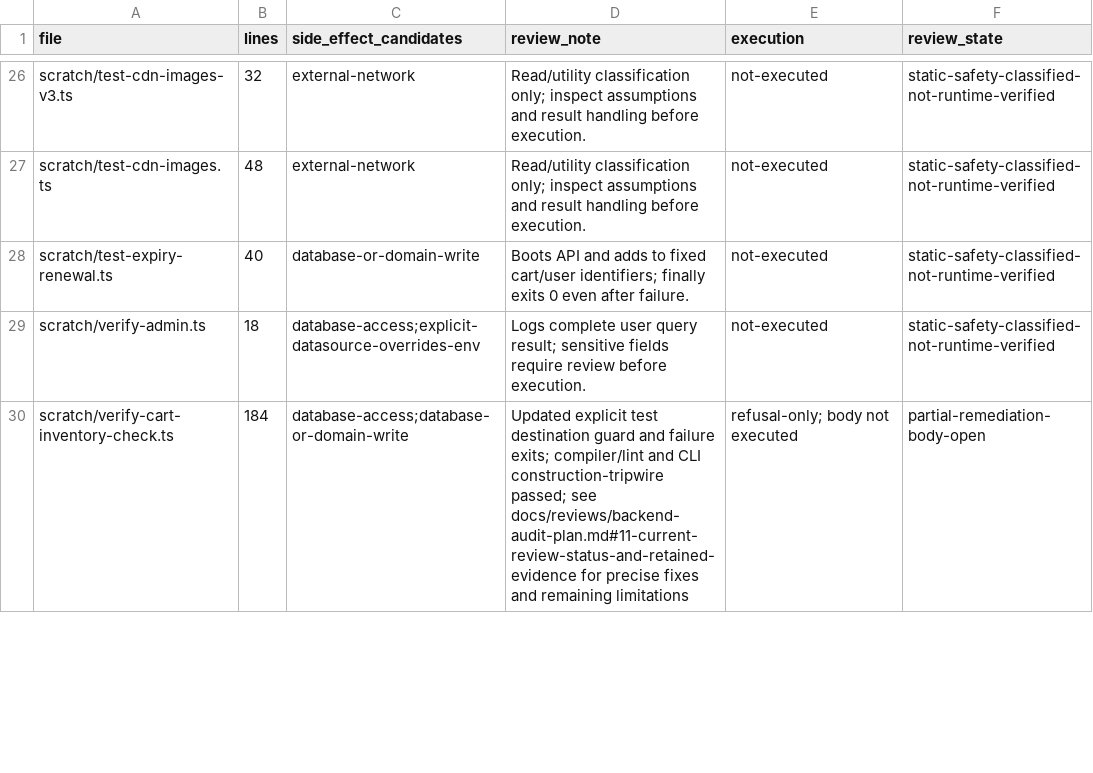
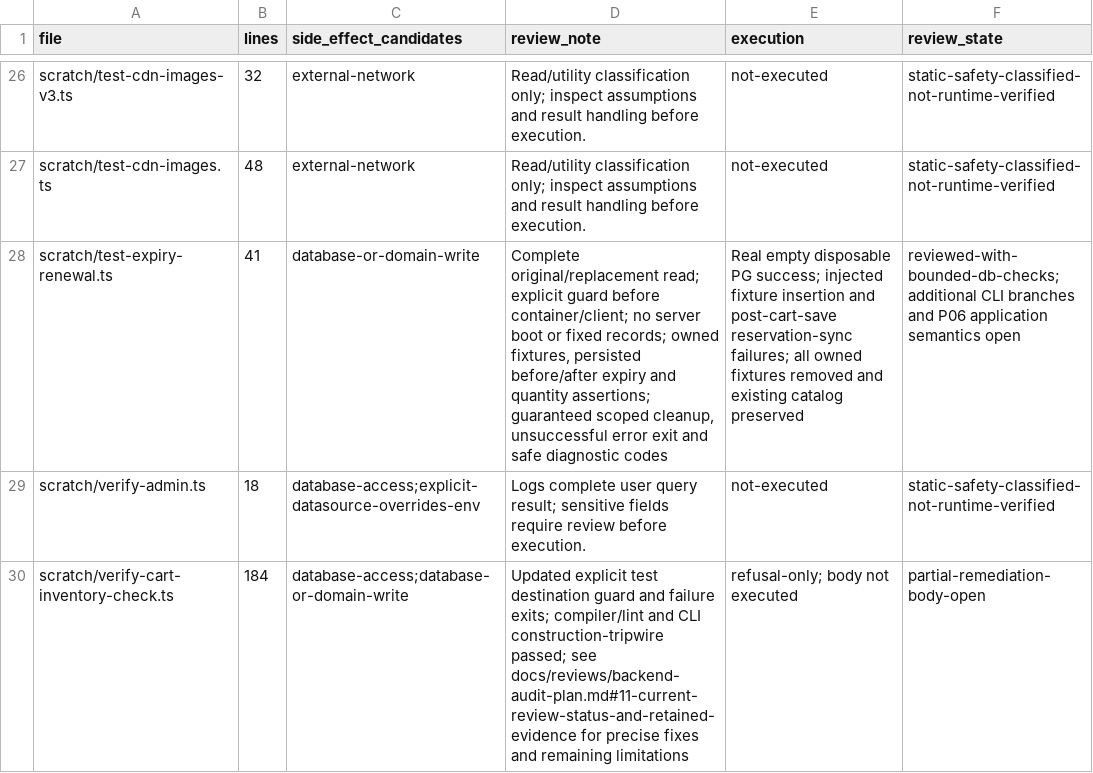
Before and after one commit to Tasheen2002/Enterprise-level-E-Commerce-application, a CSV file: docs/reviews/p00-operational-script-register.csv, drawn as a sheet; only a part is shown, gaps mark what is left out.

```diff
--- a/docs/reviews/p00-operational-script-register.csv
+++ b/docs/reviews/p00-operational-script-register.csv
@@ -27,3 +27,3 @@ scratch/test-cdn-images-v3.ts,32,external-network,Read/utility classification on
 scratch/test-cdn-images.ts,48,external-network,Read/utility classification only; inspect assumptions and result handling before execution.,not-executed,static-safety-classified-not-runtime-verified
-scratch/test-expiry-renewal.ts,40,database-or-domain-write,Boots API and adds to fixed cart/user identifiers; finally exits 0 even after failure.,not-executed,static-safety-classified-not-runtime-verified
+scratch/test-expiry-renewal.ts,41,database-or-domain-write,"Complete original/replacement read; explicit guard before container/client; no server boot or fixed records; owned fixtures, persisted before/after expiry and quantity assertions; guaranteed scoped cleanup, unsuccessful error exit and safe diagnostic codes",Real empty disposable PG success; injected fixture insertion and post-cart-save reservation-sync failures; all owned fixtures removed and existing catalog preserved,reviewed-with-bounded-db-checks; additional CLI branches and P06 application semantics open
 scratch/verify-admin.ts,18,database-access;explicit-datasource-overrides-env,Logs complete user query result; sensitive fields require review before execution.,not-executed,static-safety-classified-not-runtime-verified
```
Also changed, not shown: docs/reviews/backend-audit-register.csv, docs/reviews/backend-audit-test-matrix.csv, 13 other files.
